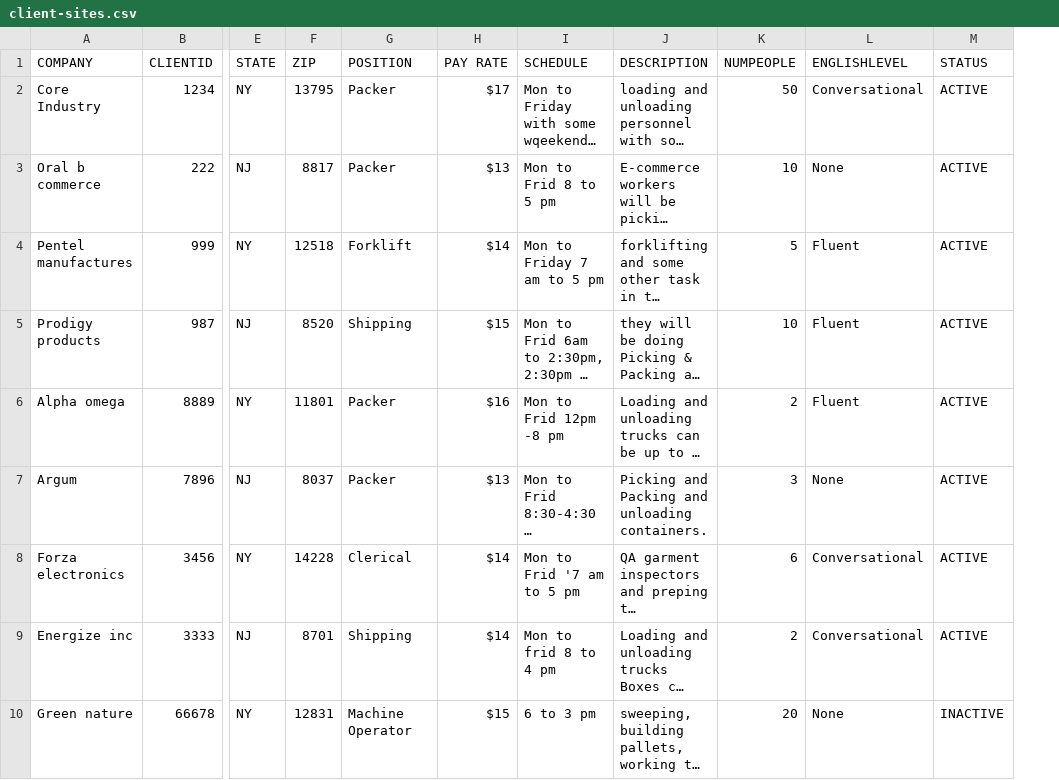
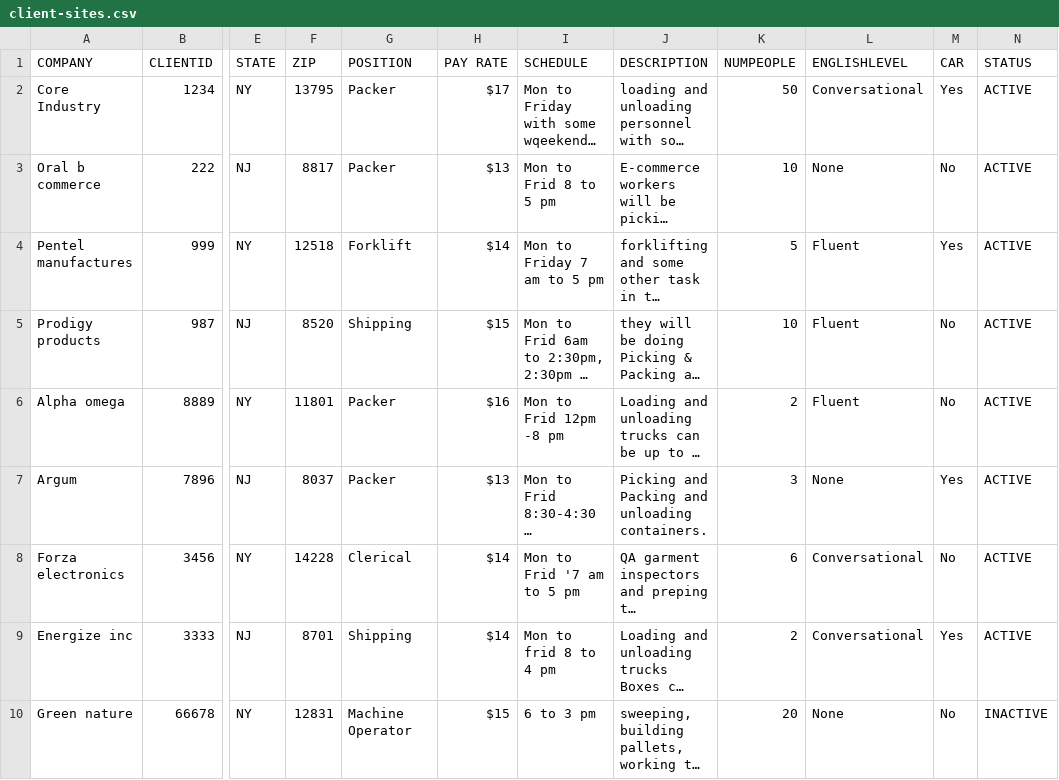
Before and after one commit to courtneysimonse/staffing-map, a CSV file: data/client-sites.csv, drawn as a sheet; only a part is shown, gaps mark what is left out; long unchanged cells end in …; the diff names each change by its address in the sheet, - before the commit and + after, or states it on an @@ line.

Commit message:
add car value to test data and fix validation

```diff
--- a/data/client-sites.csv
+++ b/data/client-sites.csv
+column M (CAR), rows 2-10: Yes | No | Yes | No | No | Yes | No | Yes | No
```
Also changed, not shown: 1 other file.
